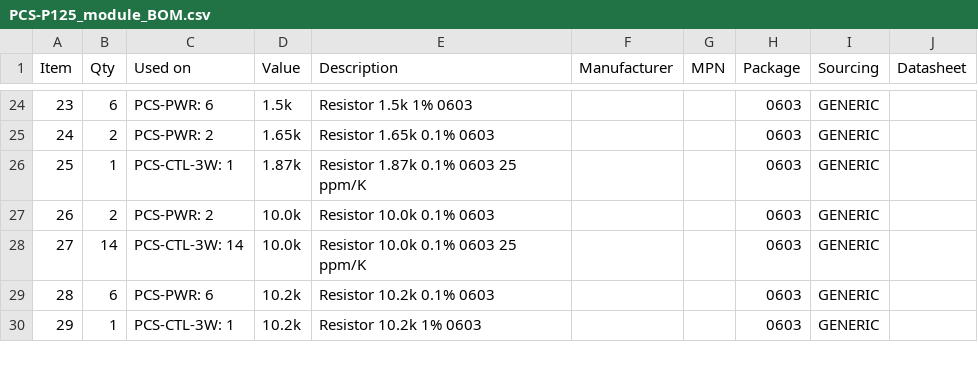
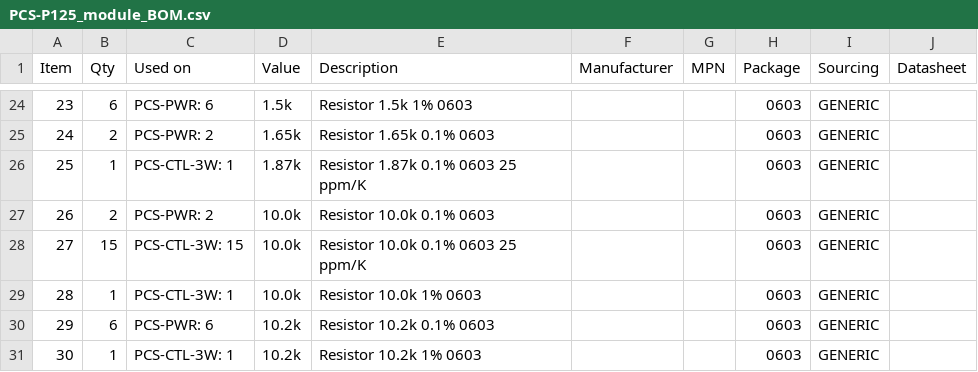
Before and after one commit to vectivolt/PCM, a CSV file: bom/PCS-P125_module_BOM.csv, drawn as a sheet; only a part is shown, gaps mark what is left out; addresses are those after the commit; the diff covers the shown part only; the diff names each change by its address in the sheet, - before the commit and + after, or states it on an @@ line.

```diff
--- a/bom/PCS-P125_module_BOM.csv
+++ b/bom/PCS-P125_module_BOM.csv
-B28 (Qty): 14
+B28 (Qty): 15
-C28 (Used on): PCS-CTL-3W: 14
+C28 (Used on): PCS-CTL-3W: 15
+row 29: 28 | 1 | PCS-CTL-3W: 1 | 10.0k | Resistor 10.0k 1% 0603 |  |  | 0603 | GENERIC
@@ column A (Item) renumbered from row 30 down @@
```
Also changed, not shown: 4 added rows and 6 edited cells elsewhere in this file, bom/PCS-CTL-3W_BOM.csv, bom/PCS-CTL_BOM.csv, 34 other files.
